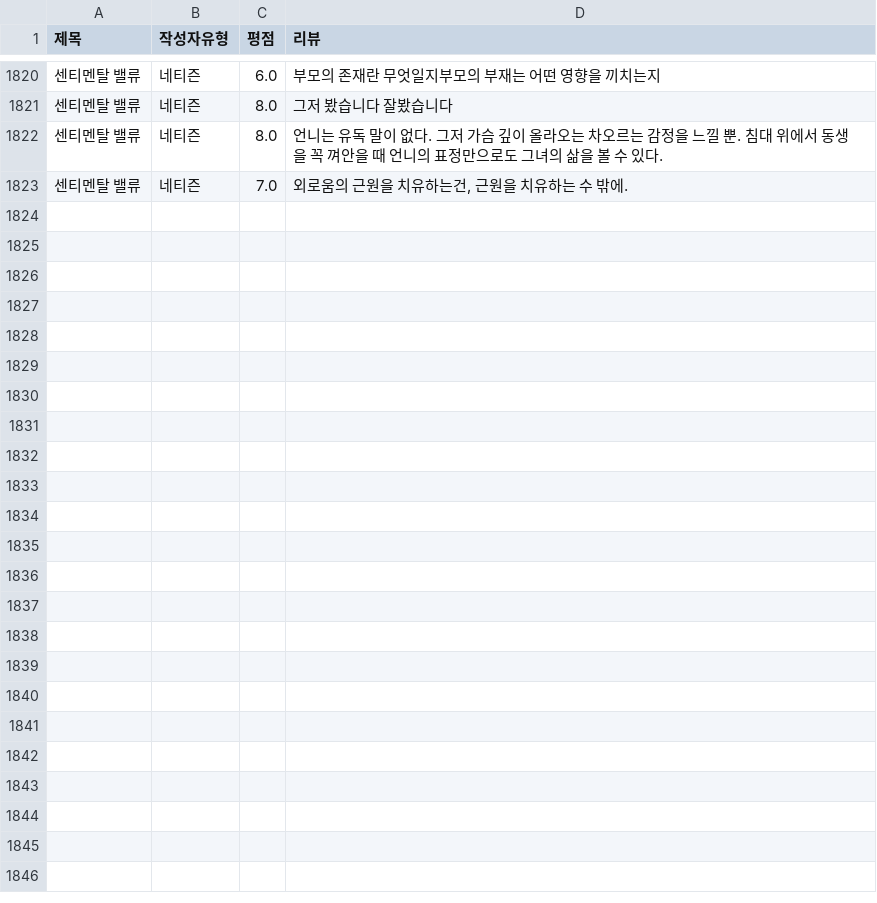
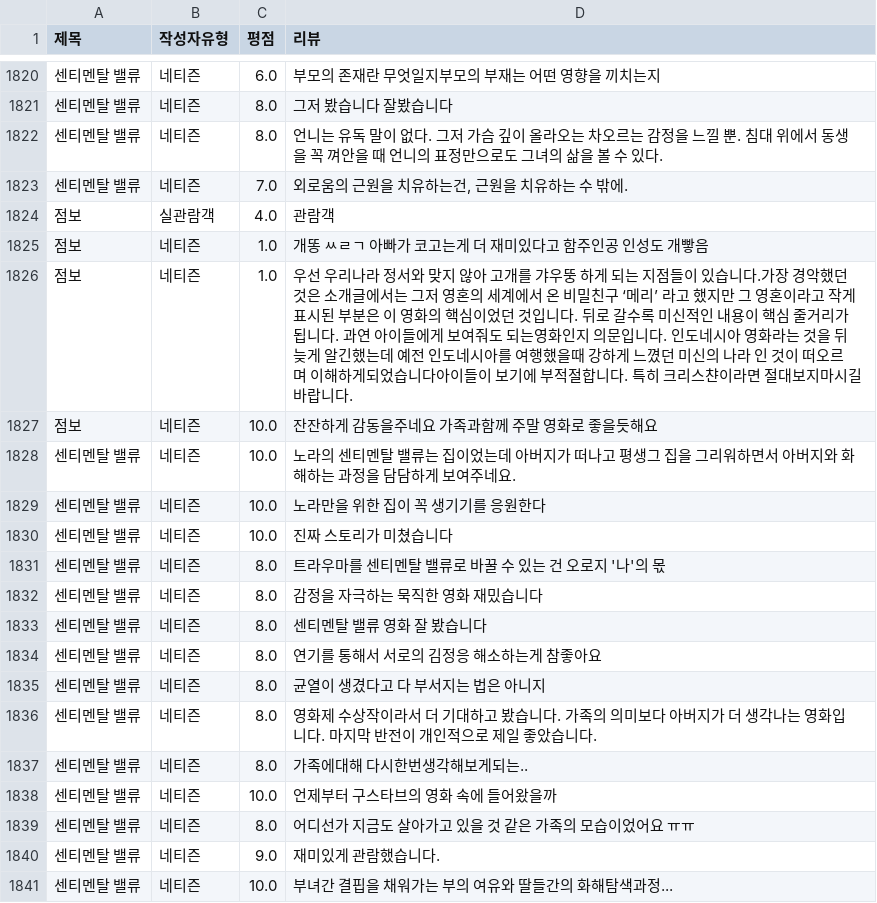
Before and after one commit to Sin-Yejun/movie-recommendation, a CSV file: src/db/movie_reviews.csv, drawn as a sheet; only a part is shown, gaps mark what is left out; the diff names each change by its address in the sheet, - before the commit and + after, or states it on an @@ line.

```diff
--- a/src/db/movie_reviews.csv
+++ b/src/db/movie_reviews.csv
+row 1824: 점보 | 실관람객 | 4.0 | 관람객
+row 1825: 점보 | 네티즌 | 1.0 | 개똥 ㅆㄹㄱ 아빠가 코고는게 더 재미있다고 함주인공 인성도 개빻음
+row 1826: 점보 | 네티즌 | 1.0 | 우선 우리나라 정서와 맞지 않아 고개를 갸우뚱 하게 되는 지점들이 있습니다.가장 경악했던 것은 소개글에서는 그저 영혼의 세계에서 온 비밀친구 ‘메리’ 라고 했지만 그 영혼이라고 작게 표시된 부분은 이 영화의 핵심이었던 것입니다. 뒤로 갈수록 미신적인 내용이 핵심 줄거리가 됩니다. 과연 아이들에게 보여줘도 되는영화인지 의문입니다. 인도네시아 영화라는 것을 뒤늦게 알긴했는데 예전 인도네시아를 여행했을때 강하게 느꼈던 미신의 나라 인 것이 떠오르며 이해하게되었습니다아이들이 보기에 부적절합니다. 특히 크리스챤이라면 절대보지마시길 바랍니다.
+row 1827: 점보 | 네티즌 | 10.0 | 잔잔하게 감동을주네요 가족과함께 주말 영화로 좋을듯해요
+row 1828: 센티멘탈 밸류 | 네티즌 | 10.0 | 노라의 센티멘탈 밸류는 집이었는데 아버지가 떠나고 평생그 집을 그리워하면서 아버지와 화해하는 과정을 담담하게 보여주네요.
+row 1829: 센티멘탈 밸류 | 네티즌 | 10.0 | 노라만을 위한 집이 꼭 생기기를 응원한다
+row 1830: 센티멘탈 밸류 | 네티즌 | 10.0 | 진짜 스토리가 미쳤습니다
+row 1831: 센티멘탈 밸류 | 네티즌 | 8.0 | 트라우마를 센티멘탈 밸류로 바꿀 수 있는 건 오로지 '나'의 몫
+row 1832: 센티멘탈 밸류 | 네티즌 | 8.0 | 감정을 자극하는 묵직한 영화 재밌습니다
+row 1833: 센티멘탈 밸류 | 네티즌 | 8.0 | 센티멘탈 밸류 영화 잘 봤습니다
+row 1834: 센티멘탈 밸류 | 네티즌 | 8.0 | 연기를 통해서 서로의 김정응 해소하는게 참좋아요
+row 1835: 센티멘탈 밸류 | 네티즌 | 8.0 | 균열이 생겼다고 다 부서지는 법은 아니지
+row 1836: 센티멘탈 밸류 | 네티즌 | 8.0 | 영화제 수상작이라서 더 기대하고 봤습니다. 가족의 의미보다 아버지가 더 생각나는 영화입니다. 마지막 반전이 개인적으로 제일 좋았습니다.
+row 1837: 센티멘탈 밸류 | 네티즌 | 8.0 | 가족에대해 다시한번생각해보게되는..
+row 1838: 센티멘탈 밸류 | 네티즌 | 10.0 | 언제부터 구스타브의 영화 속에 들어왔을까
+row 1839: 센티멘탈 밸류 | 네티즌 | 8.0 | 어디선가 지금도 살아가고 있을 것 같은 가족의 모습이었어요 ㅠㅠ
+row 1840: 센티멘탈 밸류 | 네티즌 | 9.0 | 재미있게 관람했습니다.
+row 1841: 센티멘탈 밸류 | 네티즌 | 10.0 | 부녀간 결핍을 채워가는 부의 여유와 딸들간의 화해탐색과정...
```
Also changed, not shown: 3 other files.
